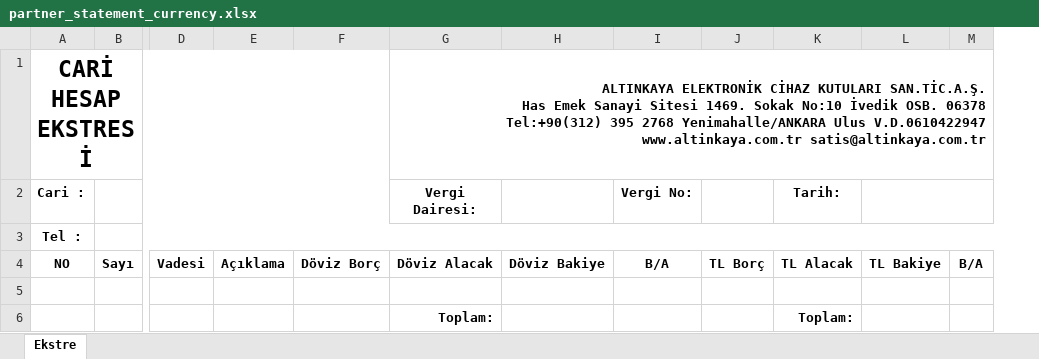
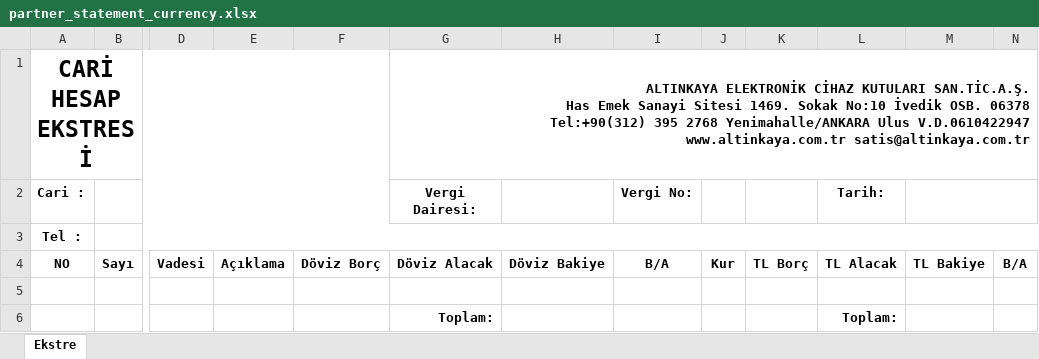
Before and after one commit to aaltinisik/customaddons, an Excel workbook: altinkaya_excel_export/export_partner_currency_statement/partner_statement_currency.xlsx, sheet Ekstre, drawn as a sheet; only a part is shown, gaps mark what is left out; values as stored, in another font and other column widths than the file's, no borders; charts and pictures not drawn; the diff names each change by its address in the sheet, - before the commit and + after, or states it on an @@ line.

Commit message:
currency statement report updated

```diff
--- a/altinkaya_excel_export/export_partner_currency_statement/partner_statement_currency.xlsx (sheet Ekstre)
+++ b/altinkaya_excel_export/export_partner_currency_statement/partner_statement_currency.xlsx (sheet Ekstre)
+column J, row 4: Kur
```
Also changed, not shown: charts or pictures, 2 other files.
